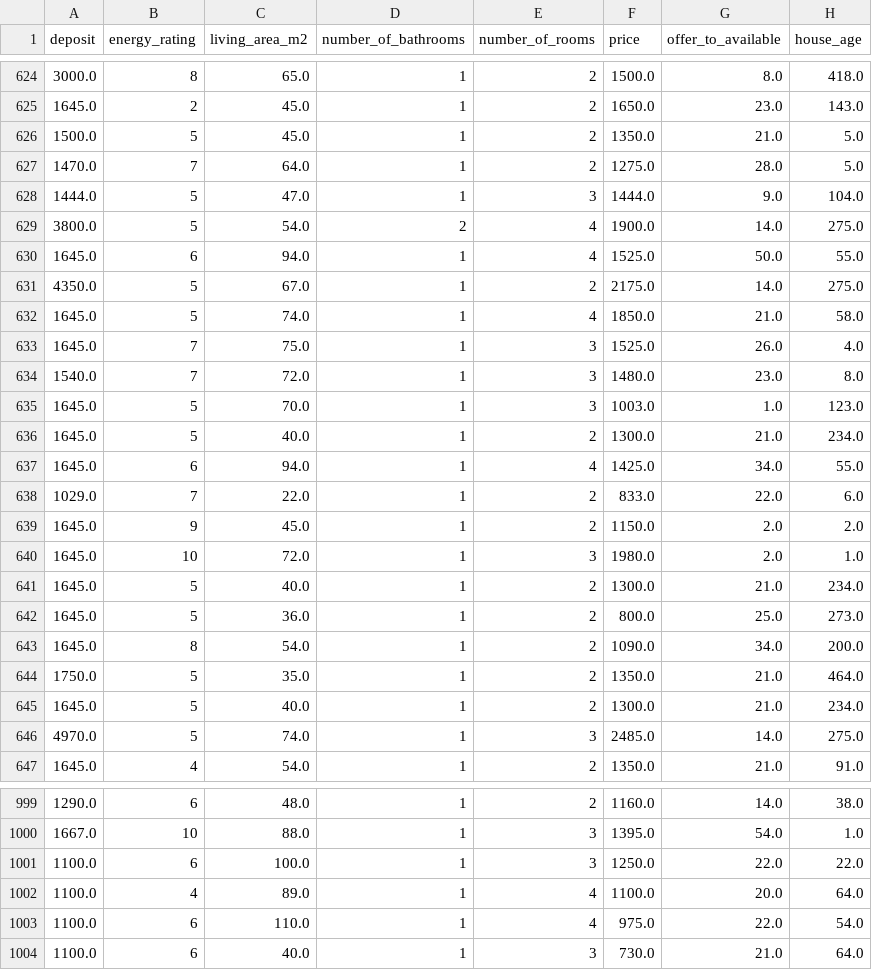
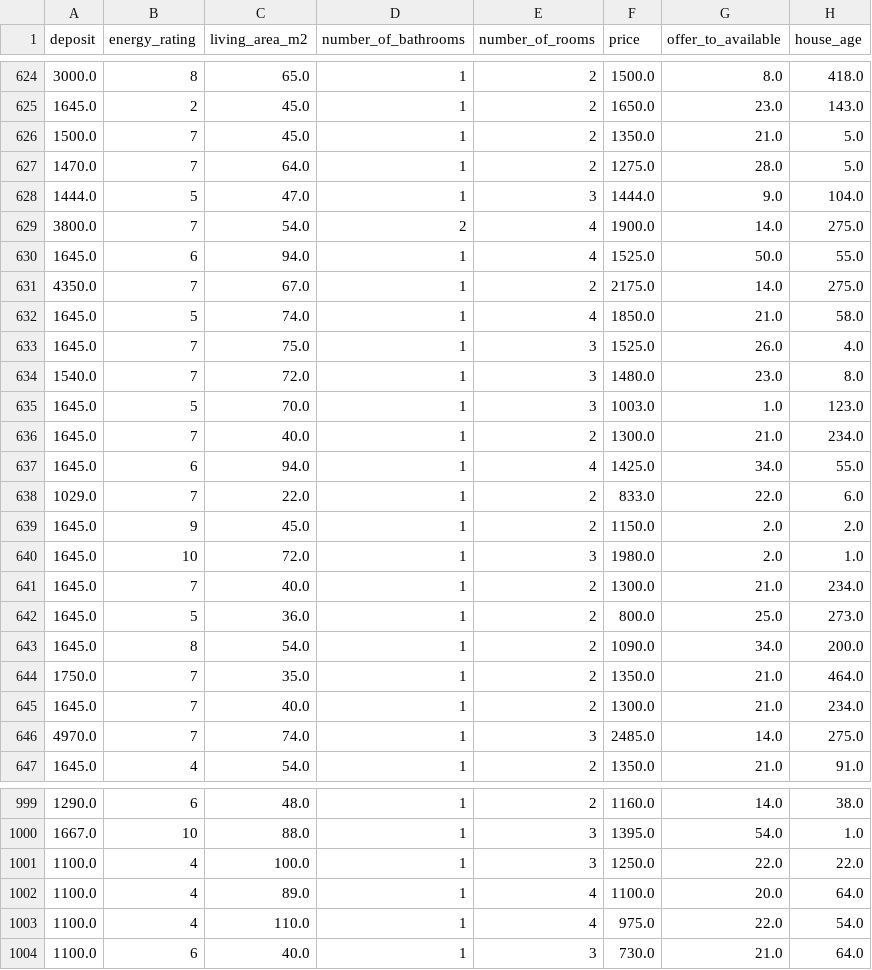
Before and after one commit to Yingtzudai/House-Searching-Helper, a CSV file: Cleaned data for ML.csv, drawn as a sheet; only a part is shown, gaps mark what is left out; the diff covers the shown part only; the diff names each change by its address in the sheet, - before the commit and + after, or states it on an @@ line.

```diff
--- a/Cleaned data for ML.csv
+++ b/Cleaned data for ML.csv
-B626 (energy_rating): 5
+B626 (energy_rating): 7
-B629 (energy_rating): 5
+B629 (energy_rating): 7
-B631 (energy_rating): 5
+B631 (energy_rating): 7
-B636 (energy_rating): 5
+B636 (energy_rating): 7
-B641 (energy_rating): 5
+B641 (energy_rating): 7
-B644:B646 (energy_rating): 5
+B644:B646 (energy_rating): 7
-B1001 (energy_rating): 6
+B1001 (energy_rating): 4
-B1003 (energy_rating): 6
+B1003 (energy_rating): 4
```
Also changed, not shown: 17 edited cells elsewhere in this file, 4 other files.
